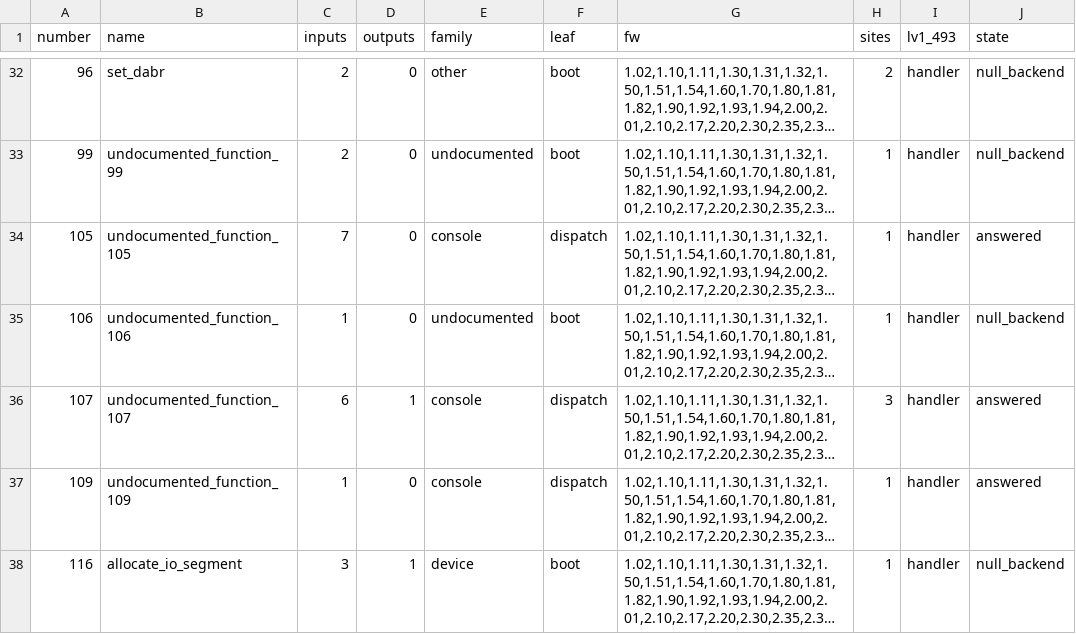
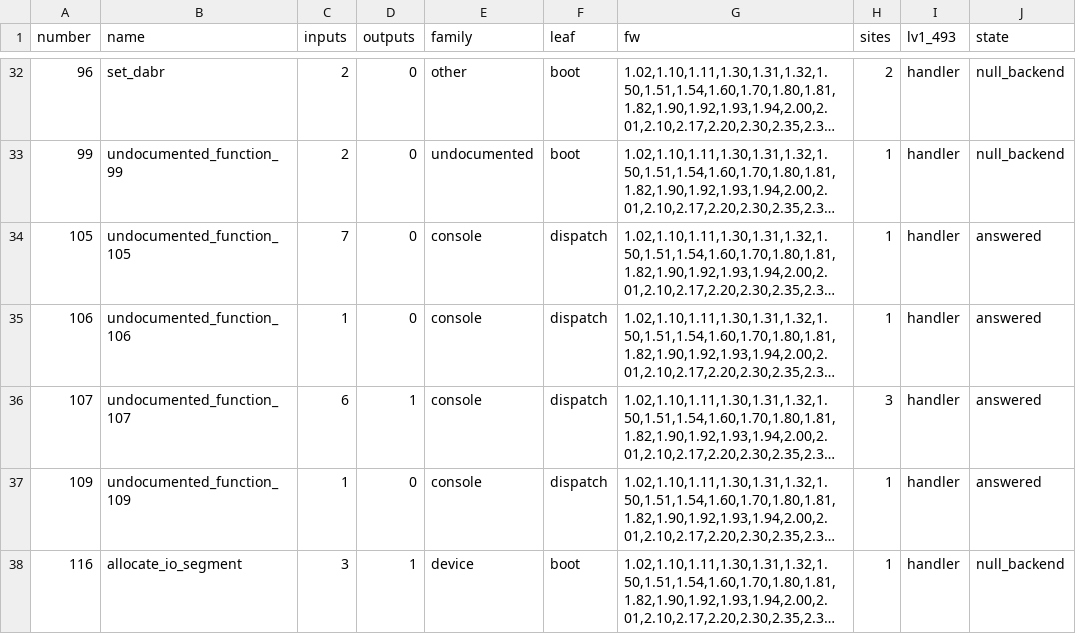
Before and after one commit to RoyalAce22/CellGov, a TSV file: docs/lv2/tables/hypercall.tsv, drawn as a sheet; only a part is shown, gaps mark what is left out; long unchanged cells end in …; the diff names each change by its address in the sheet, - before the commit and + after, or states it on an @@ line.

Commit message:
test(micro): capture the console gate and object, regen the census

```diff
--- a/docs/lv2/tables/hypercall.tsv
+++ b/docs/lv2/tables/hypercall.tsv
-E35 (family): undocumented
+E35 (family): console
-F35 (leaf): boot
+F35 (leaf): dispatch
-J35 (state): null_backend
+J35 (state): answered
```
Also changed, not shown: 3 other files.
